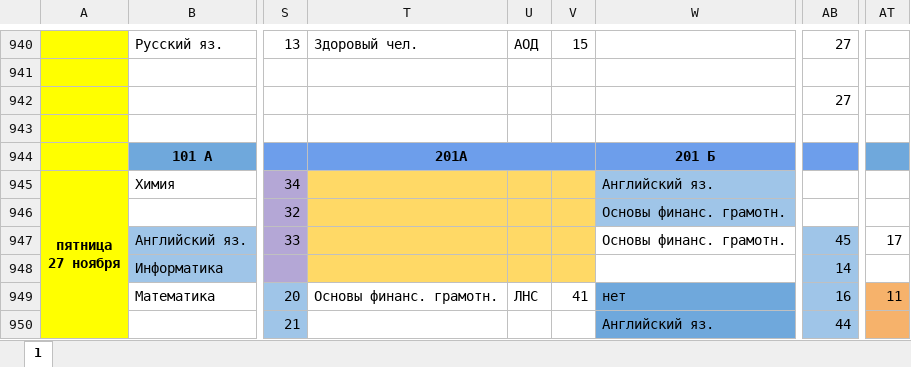
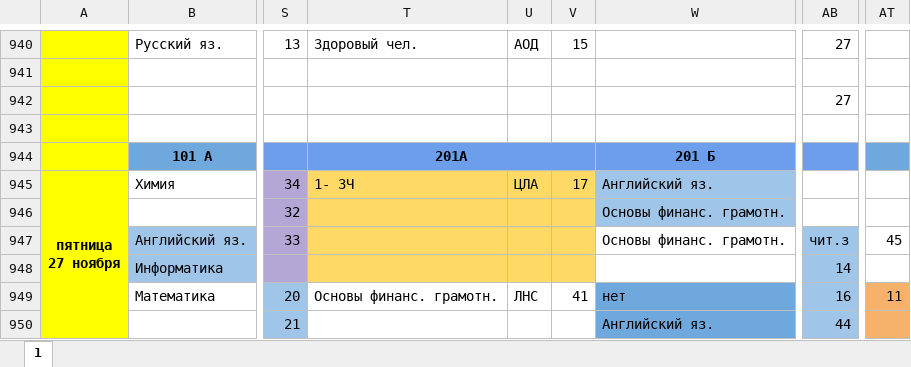
Before and after one commit to koovarem-byte/puls, an Excel workbook: cache/latest.xlsx, sheet 1, drawn as a sheet; only a part is shown, gaps mark what is left out; values as stored, in another font and other column widths than the file's, no borders; charts and pictures not drawn; the diff names each change by its address in the sheet, - before the commit and + after, or states it on an @@ line.

```diff
--- a/cache/latest.xlsx (sheet 1)
+++ b/cache/latest.xlsx (sheet 1)
-T945: (empty)
+T945: 1- ЗЧ
-U945: (empty)
+U945: ЦЛА
-V945: (empty)
+V945: 17
-AB947: 45
+AB947: чит.з
-AT947: 17
+AT947: 45
```
Also changed, not shown: 2 other files.
